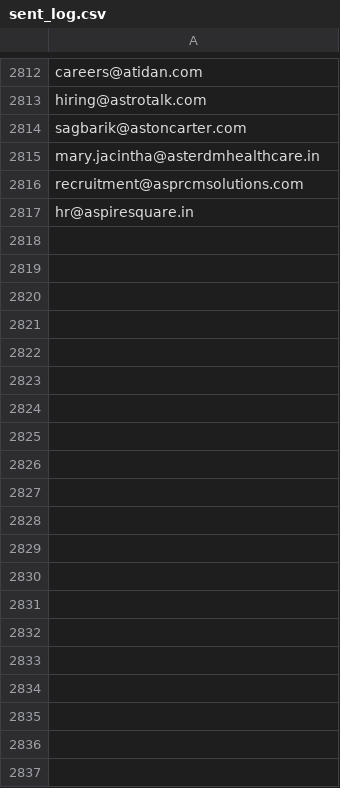
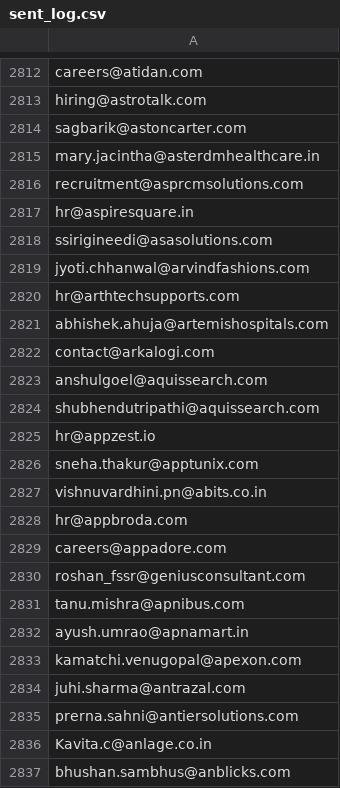
Before and after one commit to AnkushSinghGandhi/career-outreach-emailer, a CSV file: sent_log.csv, drawn as a sheet; only a part is shown, gaps mark what is left out; the diff covers the shown part only; the diff names each change by its address in the sheet, - before the commit and + after, or states it on an @@ line.

```diff
--- a/sent_log.csv
+++ b/sent_log.csv
+row 2818: ssirigineedi@asasolutions.com
+row 2819: jyoti.chhanwal@arvindfashions.com
+row 2820: hr@arthtechsupports.com
+row 2821: abhishek.ahuja@artemishospitals.com
+row 2822: contact@arkalogi.com
+row 2823: anshulgoel@aquissearch.com
+row 2824: shubhendutripathi@aquissearch.com
+row 2825: hr@appzest.io
+row 2826: sneha.thakur@apptunix.com
+row 2827: vishnuvardhini.pn@abits.co.in
+row 2828: hr@appbroda.com
+row 2829: careers@appadore.com
+row 2830: roshan_fssr@geniusconsultant.com
+row 2831: tanu.mishra@apnibus.com
+row 2832: ayush.umrao@apnamart.in
+row 2833: kamatchi.venugopal@apexon.com
+row 2834: juhi.sharma@antrazal.com
+row 2835: prerna.sahni@antiersolutions.com
+row 2836: Kavita.c@anlage.co.in
+row 2837: bhushan.sambhus@anblicks.com
```
Also changed, not shown: 80 added rows elsewhere in this file.
